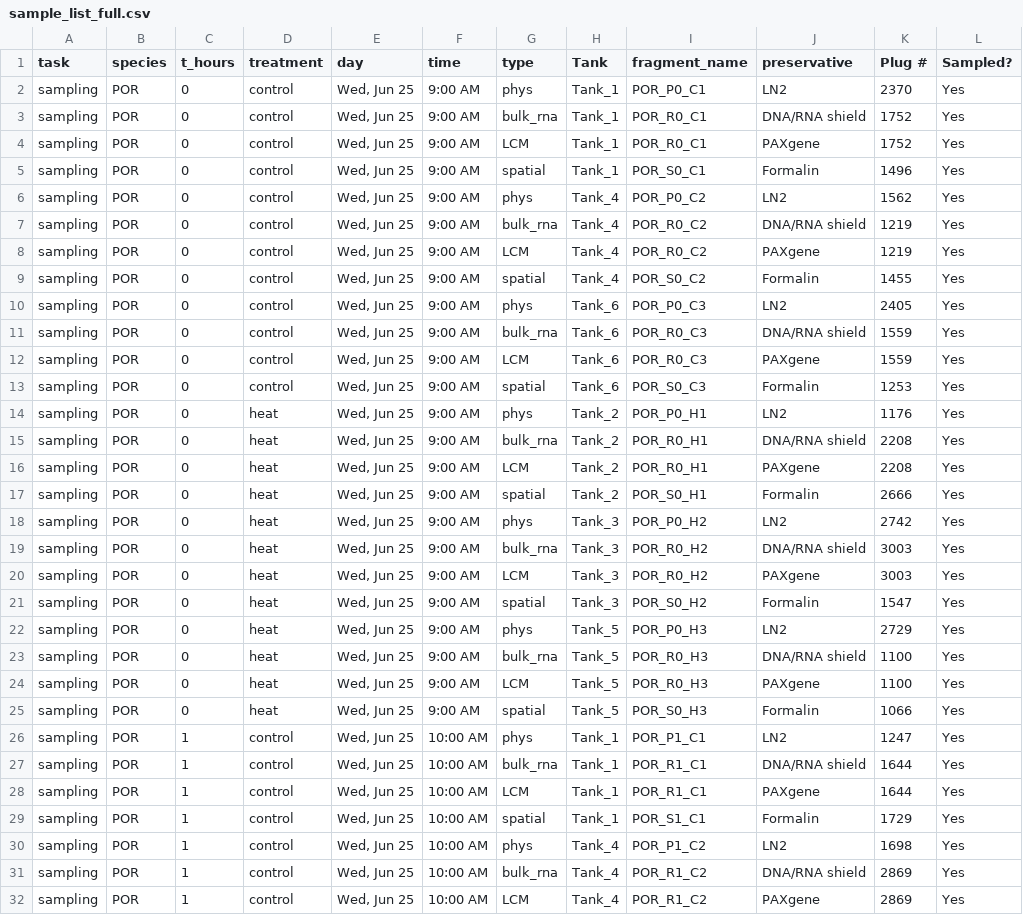
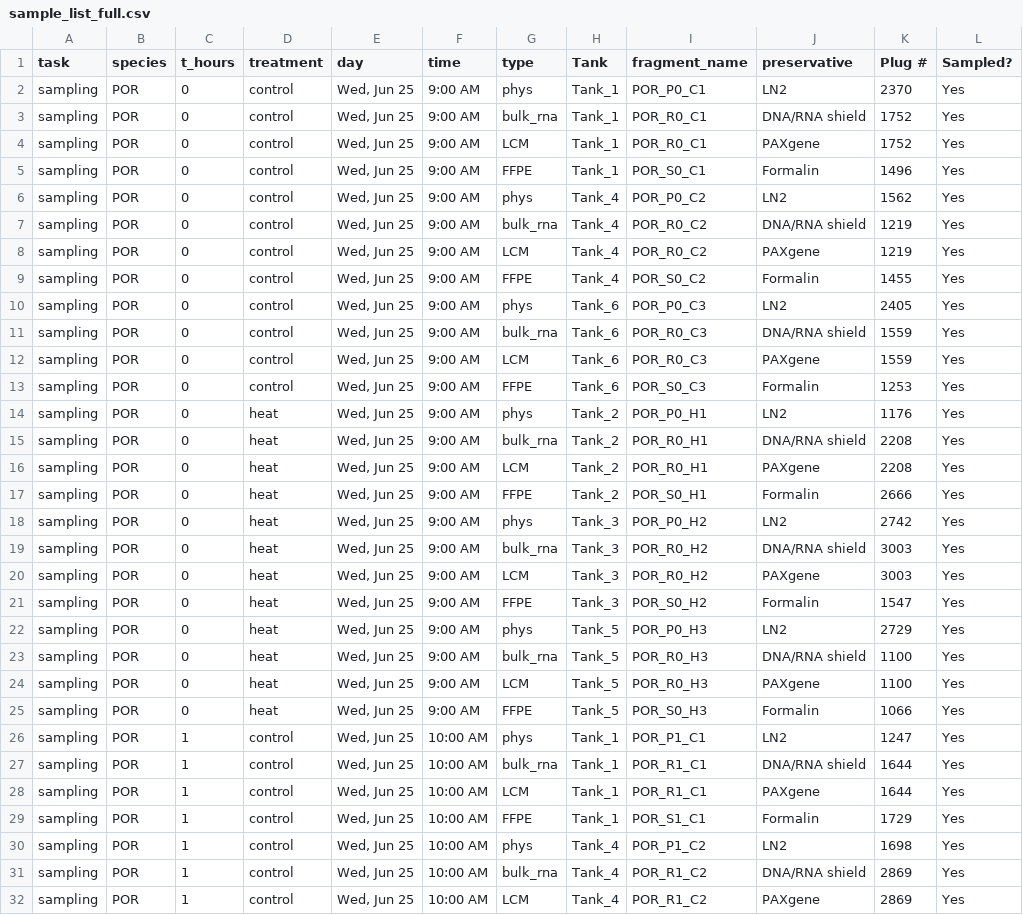
Before and after one commit to zdellaert/TimeSeries, a CSV file: 1-Pcom/data/sample_list_full.csv, drawn as a sheet; only a part is shown; the diff covers the shown part only; the diff names each change by its address in the sheet, - before the commit and + after, or states it on an @@ line.

```diff
--- a/1-Pcom/data/sample_list_full.csv
+++ b/1-Pcom/data/sample_list_full.csv
-G5 (type): spatial
+G5 (type): FFPE
-G9 (type): spatial
+G9 (type): FFPE
-G13 (type): spatial
+G13 (type): FFPE
-G17 (type): spatial
+G17 (type): FFPE
-G21 (type): spatial
+G21 (type): FFPE
-G25 (type): spatial
+G25 (type): FFPE
-G29 (type): spatial
+G29 (type): FFPE
```
Also changed, not shown: 35 edited cells elsewhere in this file, 2-Mcap/data/sample_list_full.csv, 3-Pacu/data/sample_list_full.csv, 2 other files.
